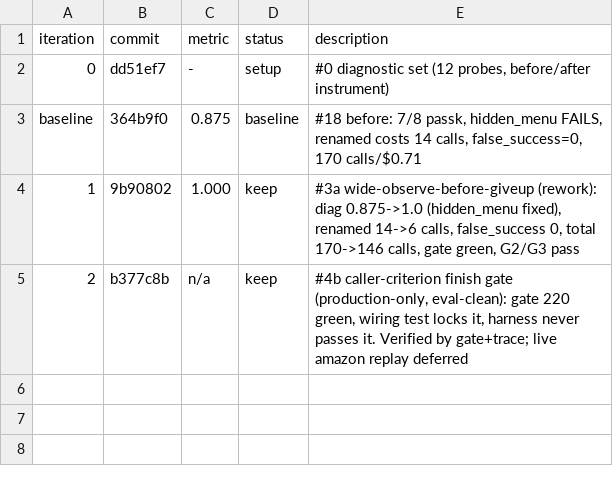
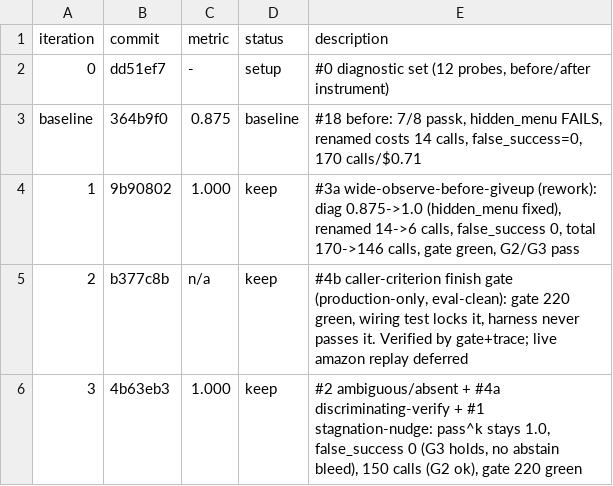
Before and after one commit to marsanatta/browser-agent, a TSV file: .autoresearch/results.tsv, drawn as a sheet.

Commit message:
chore(autoresearch): log #2+#4a+#1 batch keep

```diff
--- a/.autoresearch/results.tsv
+++ b/.autoresearch/results.tsv
@@ -5 +5,2 @@ baseline	364b9f0	0.875	baseline	#18 before: 7/8 passk, hidden_menu FAILS, rename
 2	b377c8b	n/a	keep	#4b caller-criterion finish gate (production-only, eval-clean): gate 220 green, wiring test locks it, harness never passes it. Verified by gate+trace; live amazon replay deferred
+3	4b63eb3	1.000	keep	#2 ambiguous/absent + #4a discriminating-verify + #1 stagnation-nudge: pass^k stays 1.0, false_success 0 (G3 holds, no abstain bleed), 150 calls (G2 ok), gate 220 green
```
